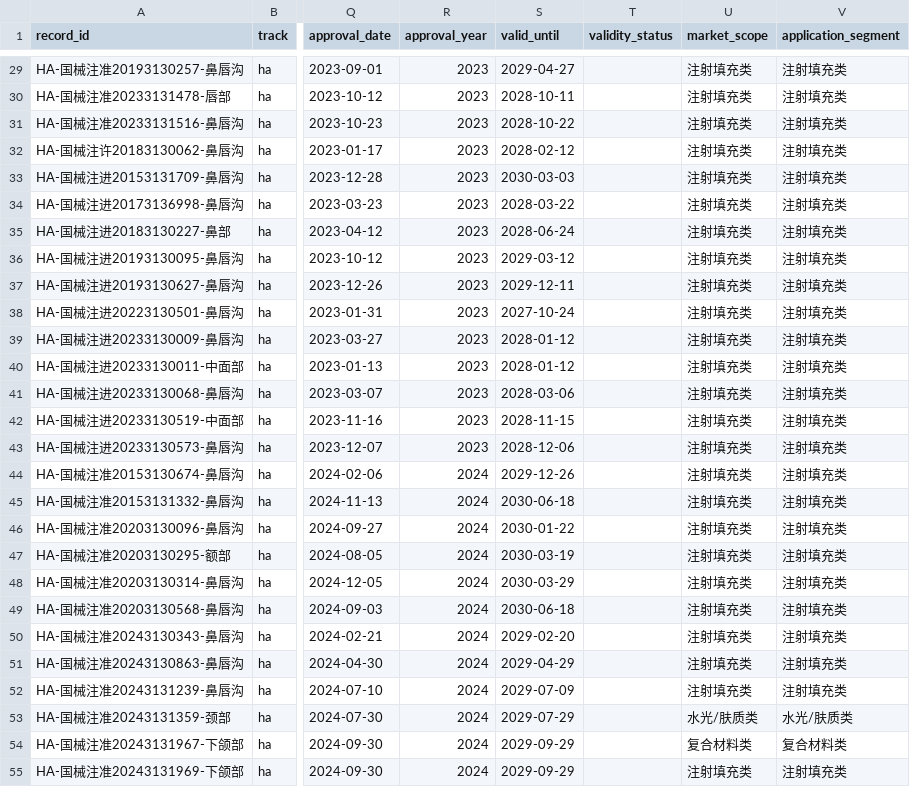
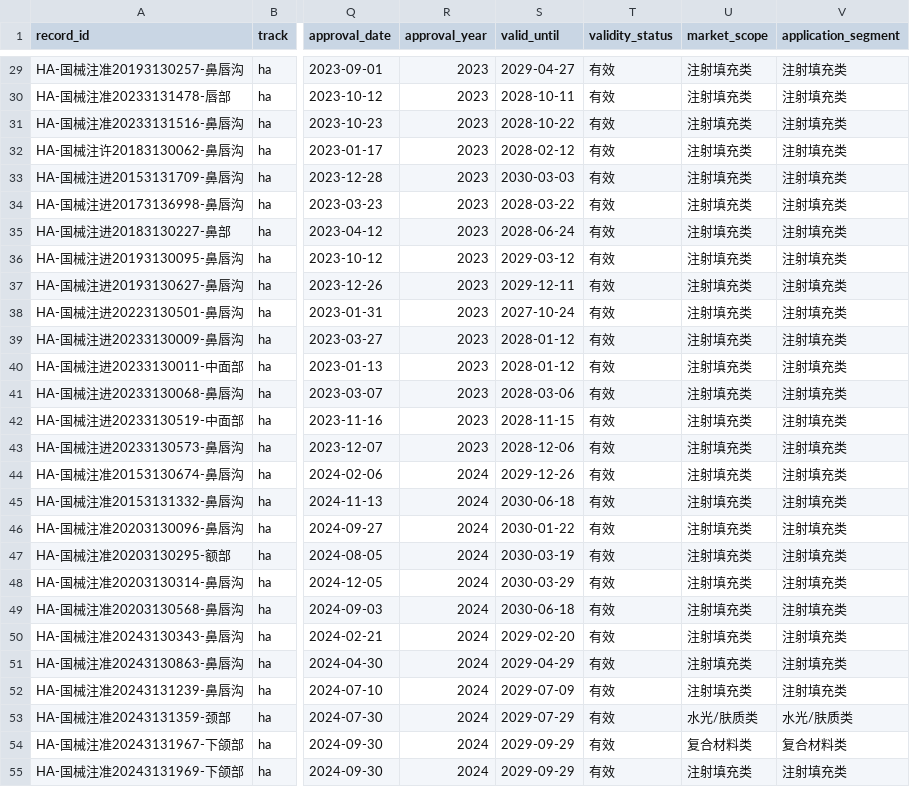
Before and after one commit to Yiseut/Registration, a CSV file: data/registration_records_master.csv, drawn as a sheet; only a part is shown, gaps mark what is left out; the diff covers the shown part only; the diff names each change by its address in the sheet, - before the commit and + after, or states it on an @@ line.

```diff
--- a/data/registration_records_master.csv
+++ b/data/registration_records_master.csv
-T29:T55 (validity_status): (empty)
+T29:T55 (validity_status): 有效
```
Also changed, not shown: 173 edited cells elsewhere in this file, 5 other files.
